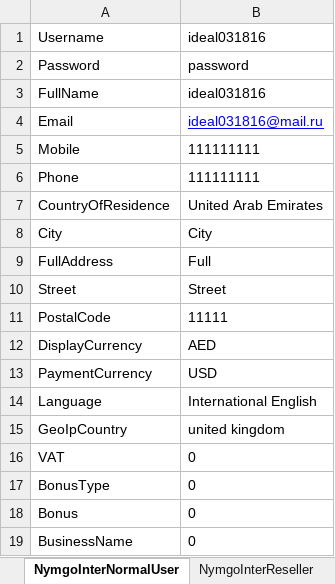
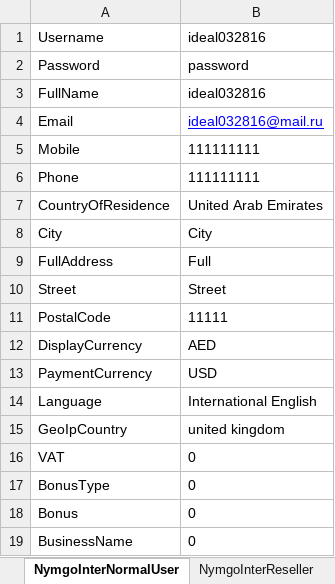
Before and after one commit to Sannichi/workTemp, an Excel workbook: NymgoUsers.xlsx, sheet NymgoInterNormalUser, drawn as a sheet; values as stored, in another font and other column widths than the file's, no borders; the diff names each change by its address in the sheet, - before the commit and + after, or states it on an @@ line.

```diff
--- a/NymgoUsers.xlsx (sheet NymgoInterNormalUser)
+++ b/NymgoUsers.xlsx (sheet NymgoInterNormalUser)
-B1: ideal031816
+B1: ideal032816
-B3: ideal031816
+B3: ideal032816
-B4: ideal031816@mail.ru
+B4: ideal032816@mail.ru
```
Also changed, not shown: sheet NymgoEuroReseller, sheet NymgoInterReseller, sheet NymgoEuroNormalUser, Transactions.xlsx, 13 other files.
